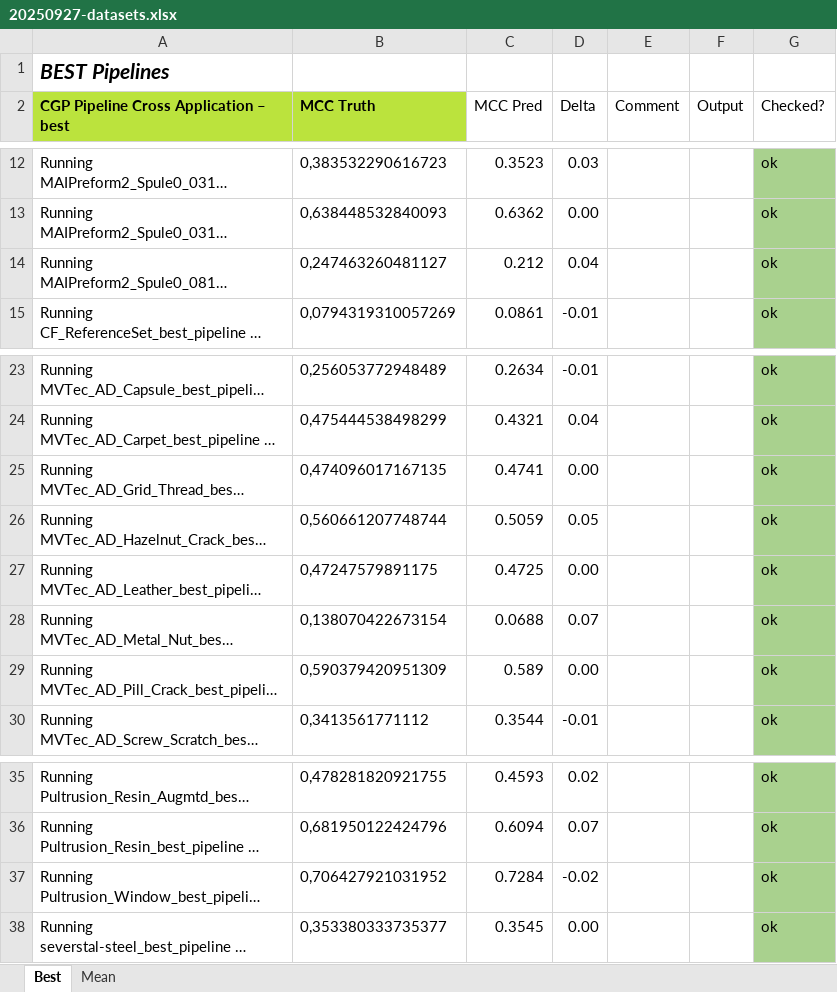
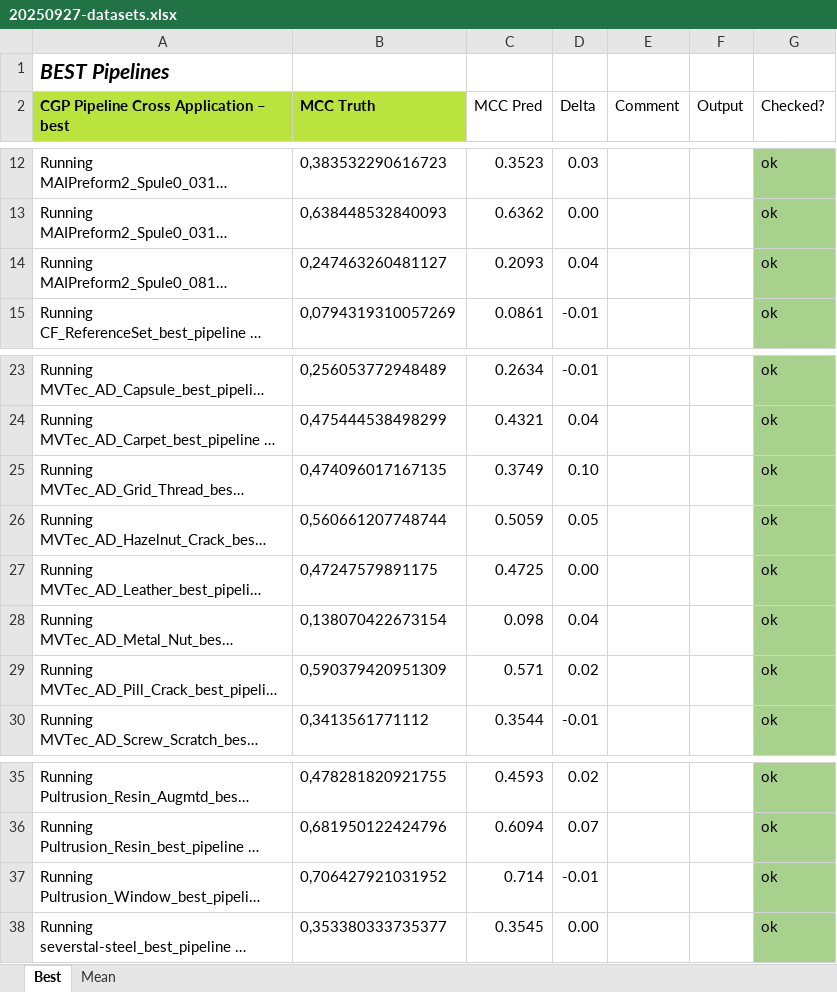
Before and after one commit to anmarchio/experiments, an Excel workbook: param_tuning/20250927-datasets.xlsx, sheet Best, drawn as a sheet; only a part is shown, gaps mark what is left out; long unchanged cells end in …; values as stored, in another font and other column widths than the file's, no borders; conditional formats and table styles not drawn; the diff names each change by its address in the sheet, - before the commit and + after, or states it on an @@ line.

```diff
--- a/param_tuning/20250927-datasets.xlsx (sheet Best)
+++ b/param_tuning/20250927-datasets.xlsx (sheet Best)
-C14 (MCC Pred): 0.212
+C14 (MCC Pred): 0.2093
-C25 (MCC Pred): 0.4741
+C25 (MCC Pred): 0.3749
-D25 (Delta): 0.00
+D25 (Delta): 0.10
-C28 (MCC Pred): 0.0688
+C28 (MCC Pred): 0.098
-D28 (Delta): 0.07
+D28 (Delta): 0.04
-C29 (MCC Pred): 0.589
+C29 (MCC Pred): 0.571
-D29 (Delta): 0.00
+D29 (Delta): 0.02
-C37 (MCC Pred): 0.7284
+C37 (MCC Pred): 0.714
-D37 (Delta): -0.02
+D37 (Delta): -0.01
```
Also changed, not shown: sheet Mean, 44 other files.
